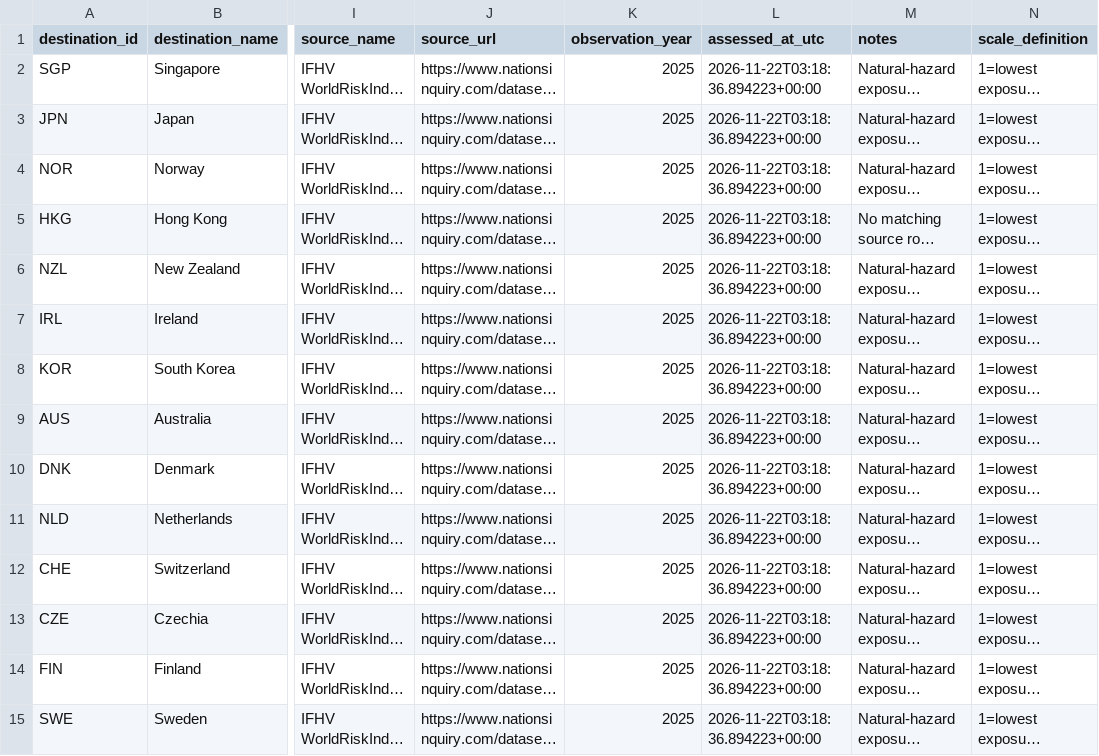
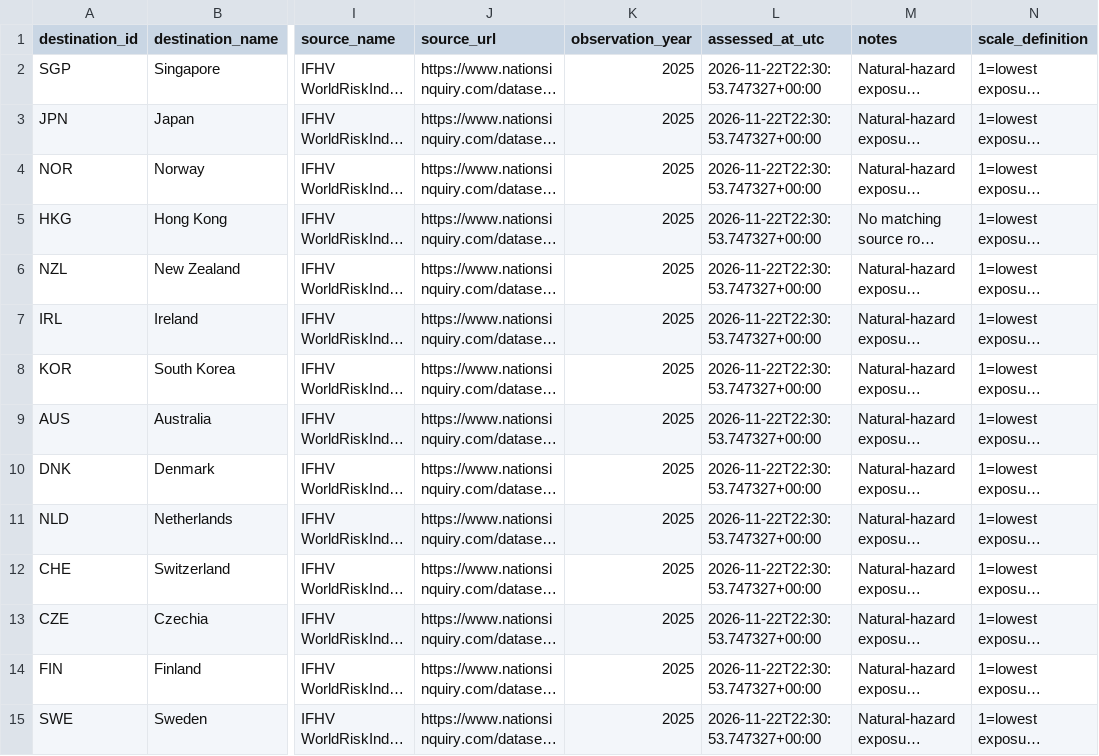
Before and after one commit to schnozenstein/eom-migration-model, a CSV file: data/geographical_uncertainty_inputs.csv, drawn as a sheet; only a part is shown, gaps mark what is left out; long unchanged cells end in …; the diff covers the shown part only; the diff names each change by its address in the sheet, - before the commit and + after, or states it on an @@ line.

```diff
--- a/data/geographical_uncertainty_inputs.csv
+++ b/data/geographical_uncertainty_inputs.csv
-L2:L15 (assessed_at_utc): 2026-11-22T03:18:36.894223+00:00
+L2:L15 (assessed_at_utc): 2026-11-22T22:30:53.747327+00:00
```
Also changed, not shown: 31 edited cells elsewhere in this file, metadata/obmigra_source_status.csv, metadata/policy_page_watch_status.csv, 34 other files.
